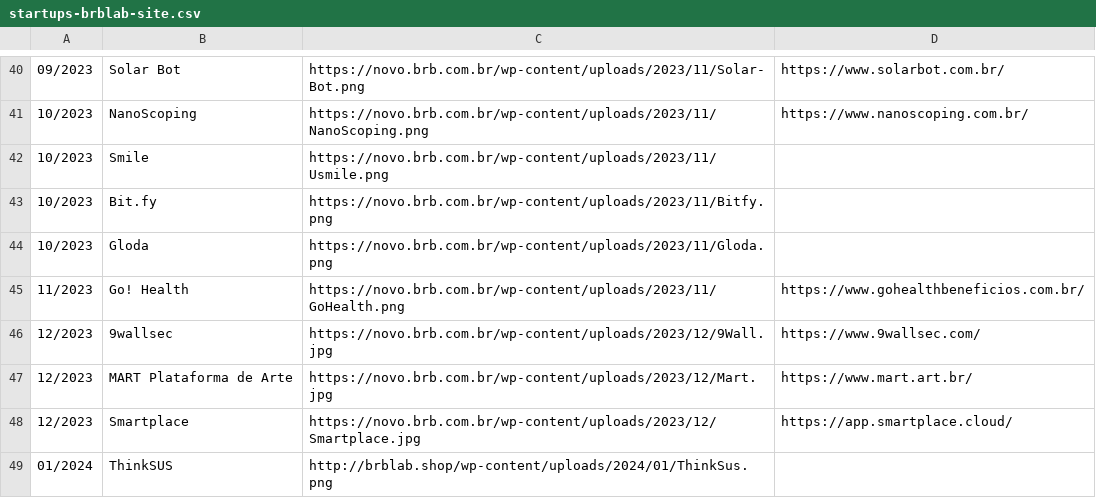
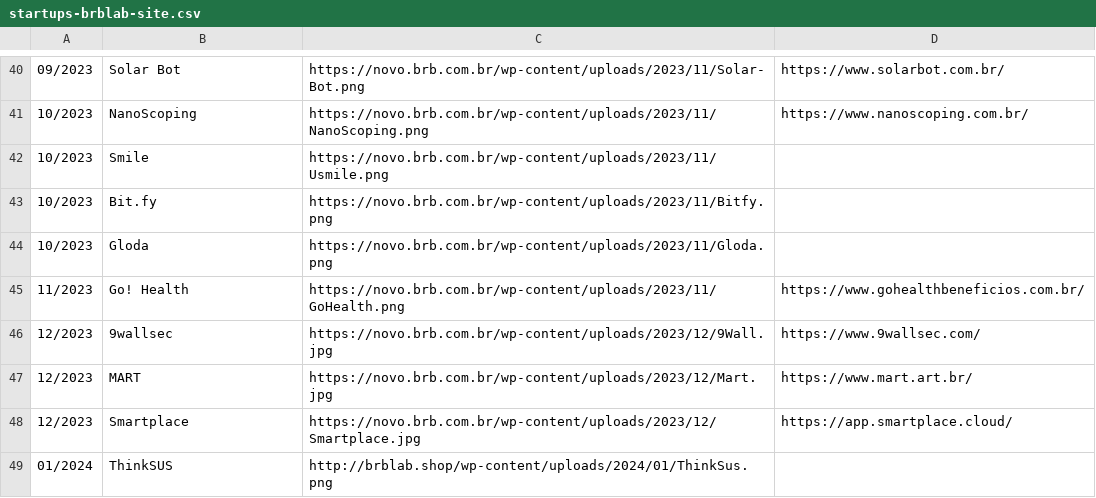
Before and after one commit to Brb-ginov/csv-web, a CSV file: startups-brblab-site.csv, drawn as a sheet; only a part is shown, gaps mark what is left out.

Commit message:
Update startups-brblab-site.csv

```diff
--- a/startups-brblab-site.csv
+++ b/startups-brblab-site.csv
@@ -46,3 +46,3 @@
 12/2023|9wallsec|https://novo.brb.com.br/wp-content/uploads/2023/12/9Wall.jpg|https://www.9wallsec.com/
-12/2023|MART Plataforma de Arte|https://novo.brb.com.br/wp-content/uploads/2023/12/Mart.jpg|https://www.mart.art.br/
+12/2023|MART|https://novo.brb.com.br/wp-content/uploads/2023/12/Mart.jpg|https://www.mart.art.br/
 12/2023|Smartplace|https://novo.brb.com.br/wp-content/uploads/2023/12/Smartplace.jpg|https://app.smartplace.cloud/
```
